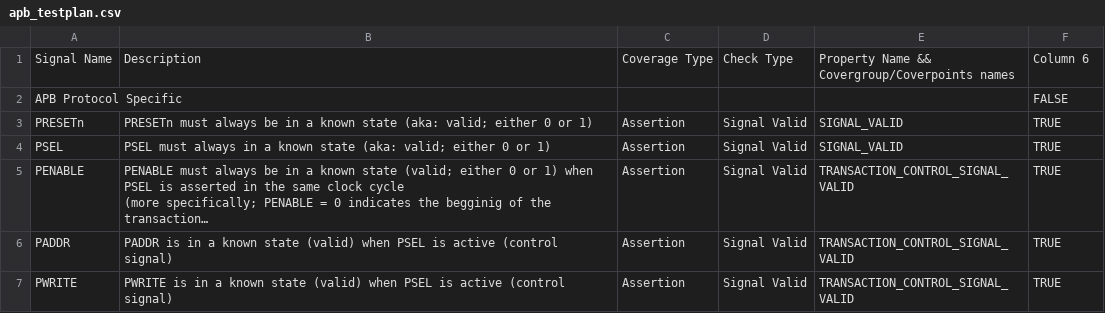
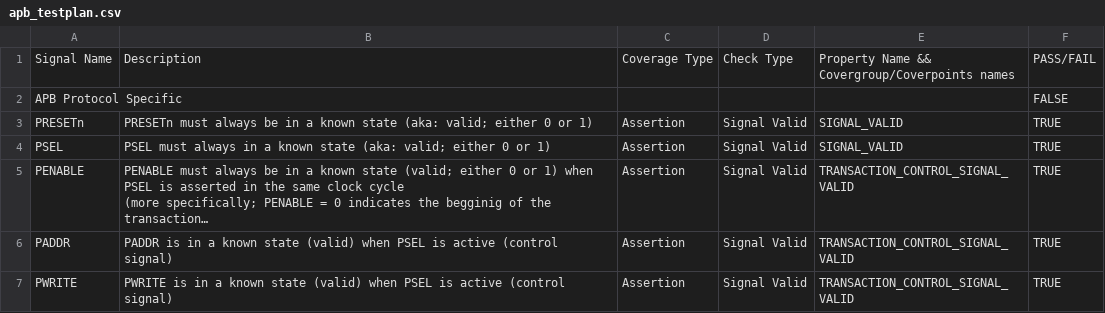
Before and after one commit to negative-slack/apb_dpmem, a CSV file: tb/test_plan/apb_testplan.csv, drawn as a sheet; only a part is shown; long unchanged cells end in ….

Commit message:
csv modify

```diff
--- a/tb/test_plan/apb_testplan.csv
+++ b/tb/test_plan/apb_testplan.csv
@@ -1,3 +1,3 @@
-Signal Name,Description,Coverage Type,Check Type,"Property Name &&
-Covergroup/Coverpoints names",Column 6
+Signal Name,Description,Coverage Type,Check Type,"Property Name &&
+Covergroup/Coverpoints names",PASS/FAIL
 APB Protocol Specific,,,,,FALSE
```
